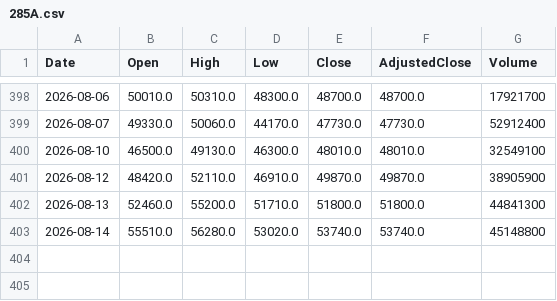
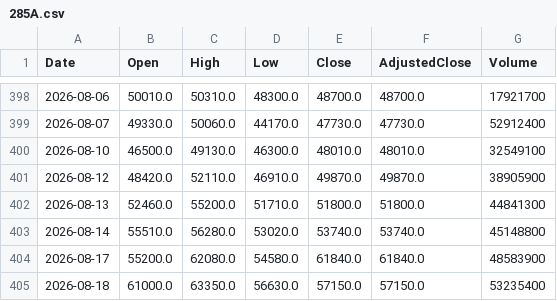
Before and after one commit to sadouninc/Sado-Investment-Lab, a CSV file: data/market/prices/285A.csv, drawn as a sheet; only a part is shown, gaps mark what is left out.

```diff
--- a/data/market/prices/285A.csv
+++ b/data/market/prices/285A.csv
@@ -403 +403,3 @@ Date,Open,High,Low,Close,AdjustedClose,Volume
 2026-08-14,55510.0,56280.0,53020.0,53740.0,53740.0,45148800
+2026-08-17,55200.0,62080.0,54580.0,61840.0,61840.0,48583900
+2026-08-18,61000.0,63350.0,56630.0,57150.0,57150.0,53235400
```
Also changed, not shown: data/market/prices/4004.csv, data/market/prices/4062.csv, 37 other files.
